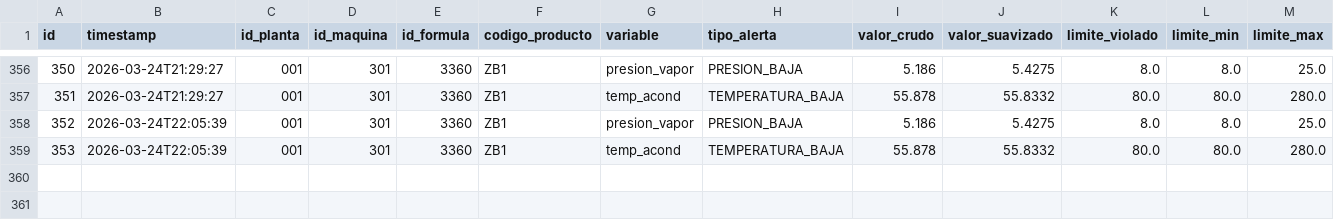
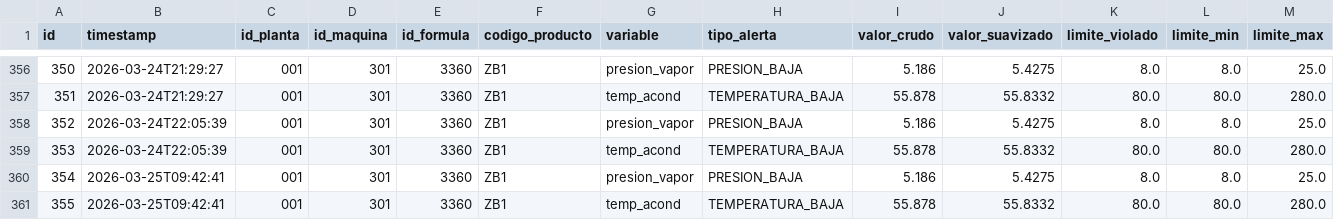
Before and after one commit to omramirezg/proyecto-sistemas-inteligentes, a CSV file: data/historial_alertas.csv, drawn as a sheet; only a part is shown, gaps mark what is left out; rows hold the shown columns only; the diff names each change by its address in the sheet, - before the commit and + after, or states it on an @@ line.

```diff
--- a/data/historial_alertas.csv
+++ b/data/historial_alertas.csv
+row 360: 354 | 2026-03-25T09:42:41 | 001 | 301 | 3360 | ZB1 | presion_vapor | PRESION_BAJA | 5.186 | 5.4275 | 8.0 | 8.0 | 25.0
+row 361: 355 | 2026-03-25T09:42:41 | 001 | 301 | 3360 | ZB1 | temp_acond | TEMPERATURA_BAJA | 55.878 | 55.8332 | 80.0 | 80.0 | 280.0
```
Also changed, not shown: data/historial_incidentes.csv, data/historial_incidentes_eventos.csv, 2 other files.
